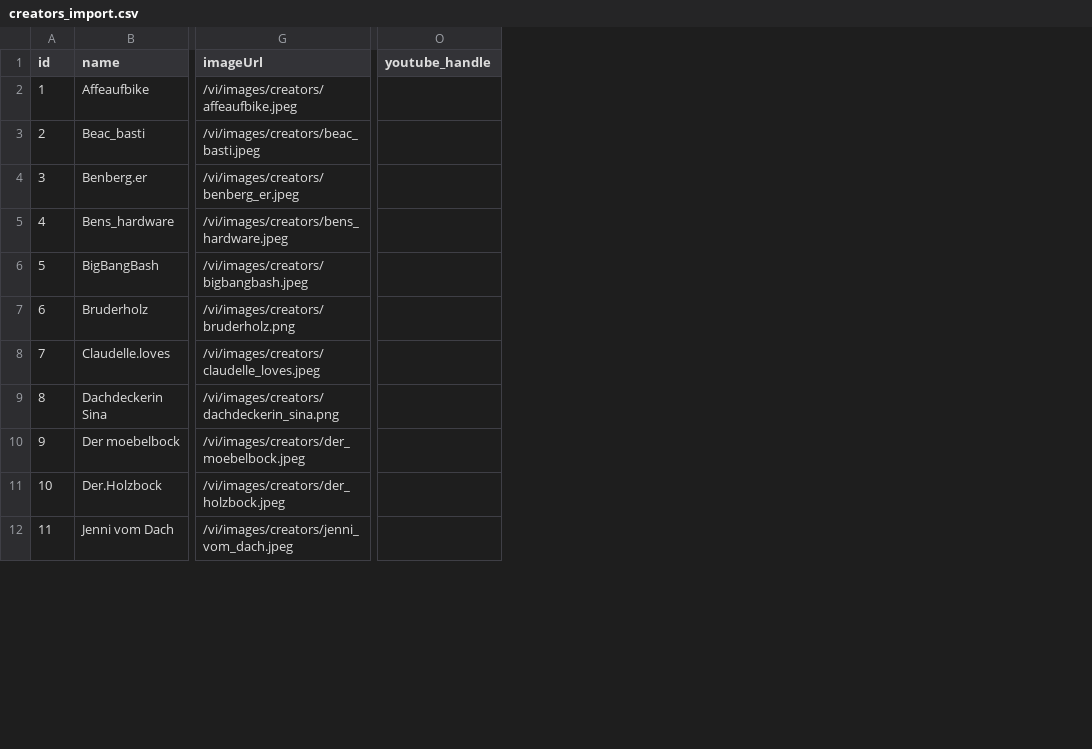
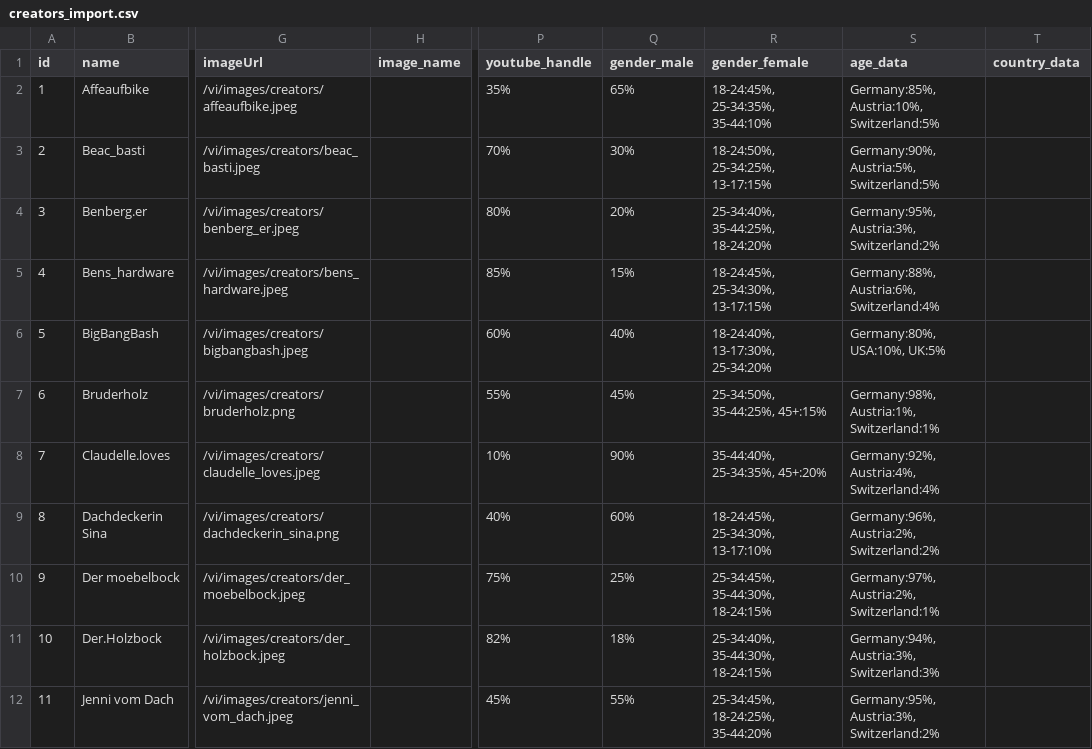
Before and after one commit to mfuxs/vi, a CSV file: creators_import.csv, drawn as a sheet; only a part is shown, gaps mark what is left out; addresses are those after the commit; the diff covers the shown part only; the diff names each change by its address in the sheet, - before the commit and + after, or states it on an @@ line.

Commit message:
feat: integrate demographics section (gender, age, countries) for influencers

```diff
--- a/creators_import.csv
+++ b/creators_import.csv
+column H (image_name), empty
+column Q (gender_male), rows 2-12: 65% | 30% | 20% | 15% | 40% | 45% | 90% | 60% | 25% | 18% | 55%
+column R (gender_female), rows 2-12: 18-24:45%, 25-34:35%, 35-44:10% | 18-24:50%, 25-34:25%, 13-17:15% | 25-34:40%, 35-44:25%, 18-24:20% | 18-24:45%, 25-34:30%, 13-17:15% | 18-24:40%, 13-17:30%, 25-34:20% | 25-34:50%, 35-44:25%, 45+:15% | 35-44:40%, 25-34:35%, 45+:20% | 18-24:45%, 25-34:30%, 13-17:10% | 25-34:45%, 35-44:30%, 18-24:15% | 25-34:40%, 35-44:30%, 18-24:15% | 25-34:45%, 18-24:25%, 35-44:20%
+column S (age_data), rows 2-12: Germany:85%, Austria:10%, Switzerland:5% | Germany:90%, Austria:5%, Switzerland:5% | Germany:95%, Austria:3%, Switzerland:2% | Germany:88%, Austria:6%, Switzerland:4% | Germany:80%, USA:10%, UK:5% | Germany:98%, Austria:1%, Switzerland:1% | Germany:92%, Austria:4%, Switzerland:4% | Germany:96%, Austria:2%, Switzerland:2% | Germany:97%, Austria:2%, Switzerland:1% | Germany:94%, Austria:3%, Switzerland:3% | Germany:95%, Austria:3%, Switzerland:2%
+column T (country_data), empty
-P2 (youtube_handle): (empty)
+P2 (youtube_handle): 35%
-P3 (youtube_handle): (empty)
+P3 (youtube_handle): 70%
-P4 (youtube_handle): (empty)
+P4 (youtube_handle): 80%
-P5 (youtube_handle): (empty)
+P5 (youtube_handle): 85%
-P6 (youtube_handle): (empty)
+P6 (youtube_handle): 60%
-P7 (youtube_handle): (empty)
+P7 (youtube_handle): 55%
-P8 (youtube_handle): (empty)
+P8 (youtube_handle): 10%
-P9 (youtube_handle): (empty)
+P9 (youtube_handle): 40%
-P10 (youtube_handle): (empty)
+P10 (youtube_handle): 75%
-P11 (youtube_handle): (empty)
+P11 (youtube_handle): 82%
-P12 (youtube_handle): (empty)
+P12 (youtube_handle): 45%
```
Also changed, not shown: 54 edited cells elsewhere in this file, 4 other files.
